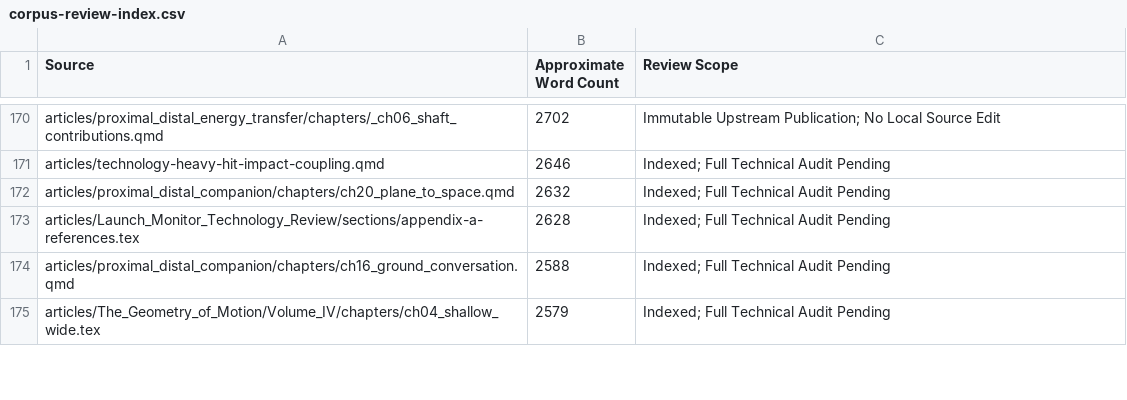
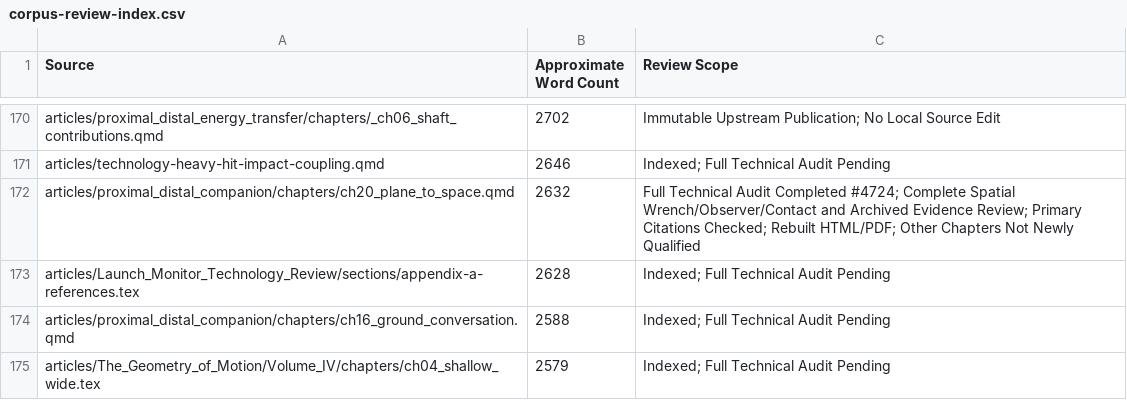
Before and after one commit to D-sorganization/AffineDrift, a CSV file: docs/development/technical-review/corpus-review-index.csv, drawn as a sheet; only a part is shown, gaps mark what is left out.

```diff
--- a/docs/development/technical-review/corpus-review-index.csv
+++ b/docs/development/technical-review/corpus-review-index.csv
@@ -171,3 +171,3 @@ articles/proximal_distal_energy_transfer/chapters/_ch06_shaft_contributions.qmd,
 articles/technology-heavy-hit-impact-coupling.qmd,2646,Indexed; Full Technical Audit Pending
-articles/proximal_distal_companion/chapters/ch20_plane_to_space.qmd,2632,Indexed; Full Technical Audit Pending
+articles/proximal_distal_companion/chapters/ch20_plane_to_space.qmd,2632,Full Technical Audit Completed #4724; Complete Spatial Wrench/Observer/Contact and Archived Evidence Review; Primary Citations Checked; Rebuilt HTML/PDF; Other Chapters Not Newly Qualified
 articles/Launch_Monitor_Technology_Review/sections/appendix-a-references.tex,2628,Indexed; Full Technical Audit Pending
```
Also changed, not shown: 3 other files.
